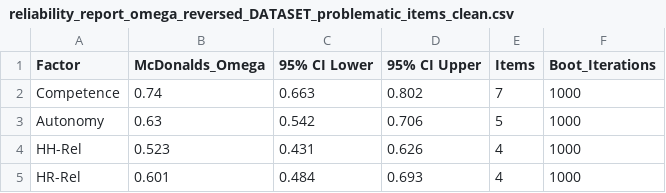
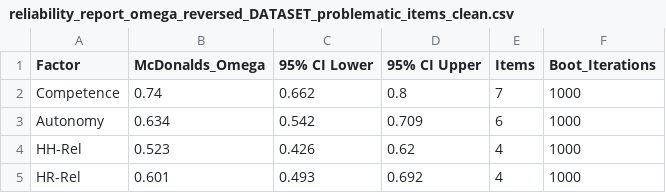
Before and after one commit to pietrocamin/thesis-analysis, a CSV file: output/reliability/reliability_report_omega_reversed_DATASET_problematic_items_clean.csv, drawn as a sheet.

Commit message:
Reliability omega with new item structure (i.e., only A4 removed from dataset)

```diff
--- a/output/reliability/reliability_report_omega_reversed_DATASET_problematic_items_clean.csv
+++ b/output/reliability/reliability_report_omega_reversed_DATASET_problematic_items_clean.csv
@@ -1,5 +1,5 @@
 Factor,McDonalds_Omega,95% CI Lower,95% CI Upper,Items,Boot_Iterations
-Competence,0.74,0.663,0.802,7,1000
-Autonomy,0.63,0.542,0.706,5,1000
-HH-Rel,0.523,0.431,0.626,4,1000
-HR-Rel,0.601,0.484,0.693,4,1000
+Competence,0.74,0.662,0.8,7,1000
+Autonomy,0.634,0.542,0.709,6,1000
+HH-Rel,0.523,0.426,0.62,4,1000
+HR-Rel,0.601,0.493,0.692,4,1000
```
Also changed, not shown: 3 other files.
